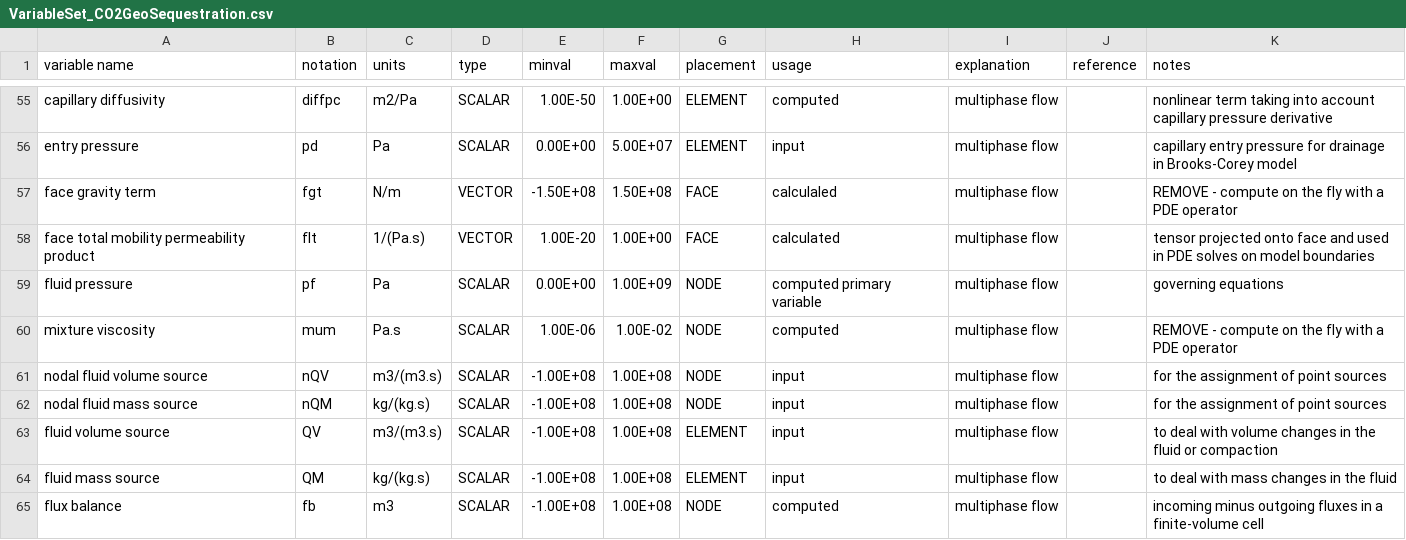
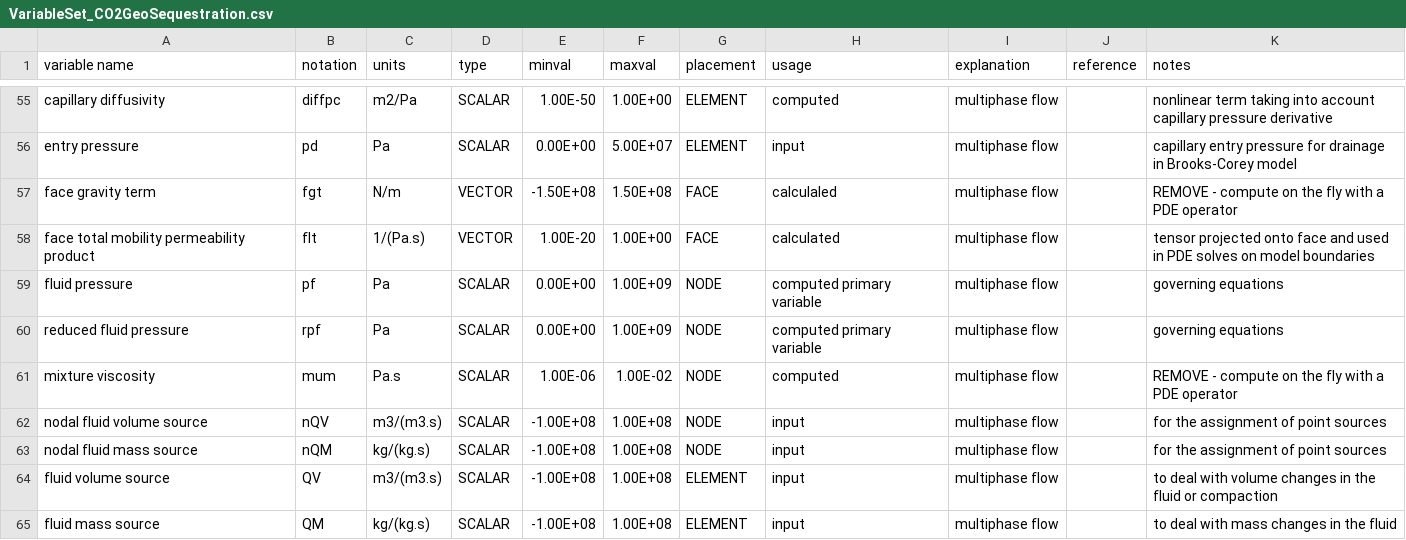
Before and after one commit to openCSMP/openCSMP, a CSV file: source/includes/integration/finite_volumes/generic_transport_scheme/VariableSet_CO2GeoSequestration.csv, drawn as a sheet; only a part is shown, gaps mark what is left out; the shorter side is filled out with more unchanged rows.

```diff
--- a/source/includes/integration/finite_volumes/generic_transport_scheme/VariableSet_CO2GeoSequestration.csv
+++ b/source/includes/integration/finite_volumes/generic_transport_scheme/VariableSet_CO2GeoSequestration.csv
@@ -59,2 +59,3 @@ face total mobility permeability product,flt,1/(Pa.s),VECTOR,1.00E-20,1.00E+00,F
 fluid pressure,pf,Pa,SCALAR,0.00E+00,1.00E+09,NODE,computed primary variable,multiphase flow,,governing equations
+reduced fluid pressure,rpf,Pa,SCALAR,0.00E+00,1.00E+09,NODE,computed primary variable,multiphase flow,,governing equations
 mixture viscosity,mum,Pa.s,SCALAR,1.00E-06,1.00E-02,NODE,computed,multiphase flow,,REMOVE - compute on the fly with a PDE operator
```
Also changed, not shown: 6 other files.
